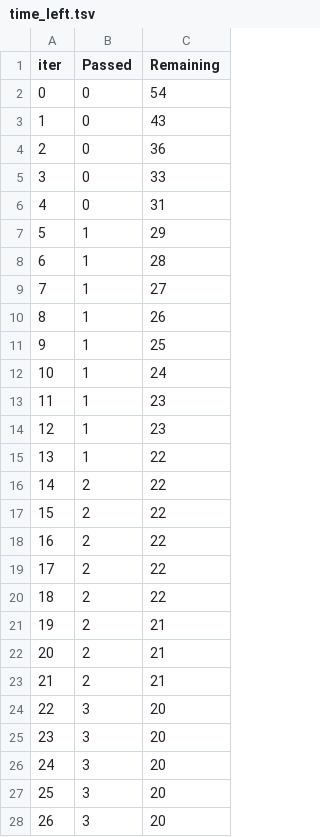
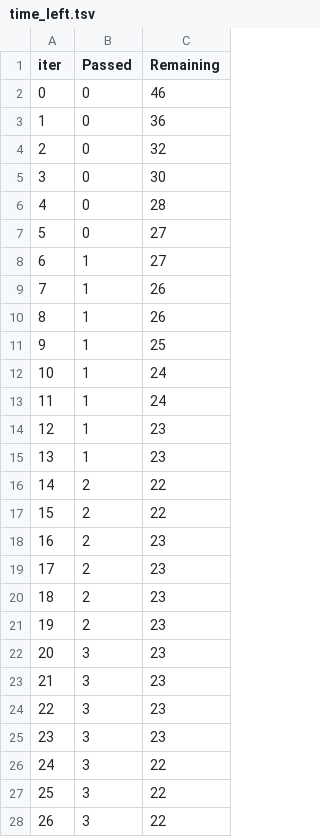
Before and after one commit to hsu27/tangong_order, a TSV file: catboost_info/time_left.tsv, drawn as a sheet; only a part is shown; the diff covers the shown part only.

```diff
--- a/catboost_info/time_left.tsv
+++ b/catboost_info/time_left.tsv
@@ -1,10 +1,10 @@
 iter	Passed	Remaining
-0	0	54
-1	0	43
-2	0	36
-3	0	33
-4	0	31
-5	1	29
-6	1	28
-7	1	27
+0	0	46
+1	0	36
+2	0	32
+3	0	30
+4	0	28
+5	0	27
+6	1	27
+7	1	26
 8	1	26
@@ -12,17 +12,17 @@ iter	Passed	Remaining
 10	1	24
-11	1	23
+11	1	24
 12	1	23
-13	1	22
+13	1	23
 14	2	22
 15	2	22
-16	2	22
-17	2	22
-18	2	22
-19	2	21
-20	2	21
-21	2	21
-22	3	20
-23	3	20
-24	3	20
-25	3	20
-26	3	20
+16	2	23
+17	2	23
+18	2	23
+19	2	23
+20	3	23
+21	3	23
+22	3	23
+23	3	23
+24	3	22
+25	3	22
+26	3	22
```
Also changed, not shown: 96 edited cells elsewhere in this file, 10 other files.
